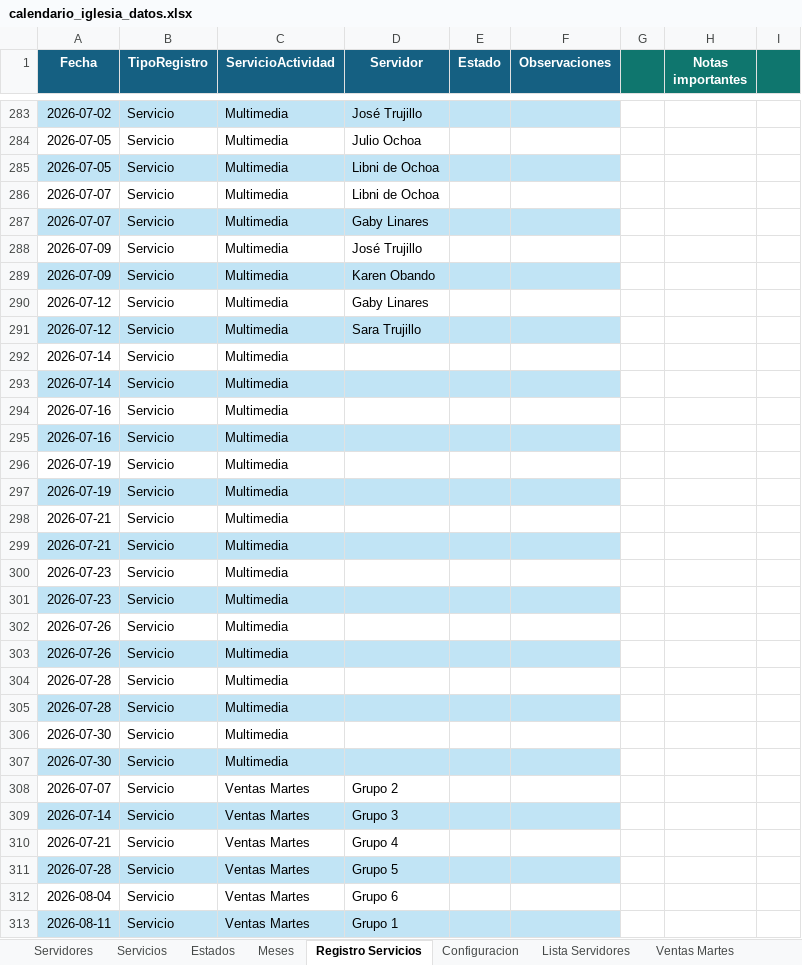
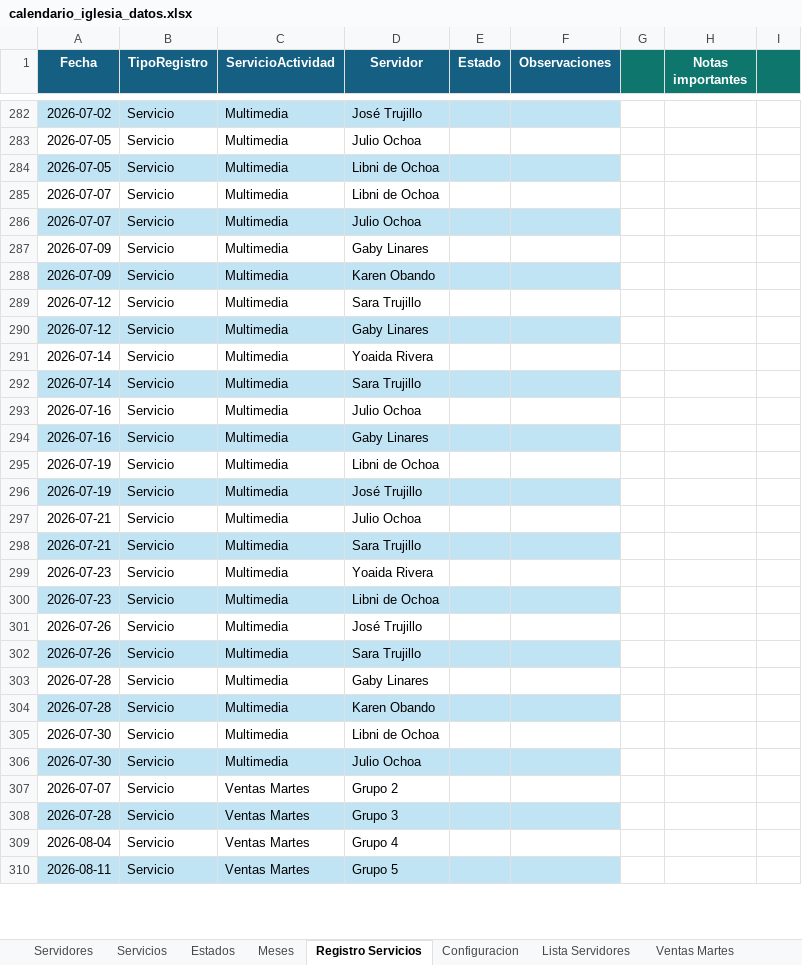
Before and after one commit to Julio8ap/CalendarioActividadesOasis, an Excel workbook: calendario_iglesia_datos.xlsx, sheet Registro Servicios, drawn as a sheet; only a part is shown, gaps mark what is left out; values as stored, in another font and other column widths than the file's, no borders; removed rows and columns are numbered as before the commit, all else as after; the diff covers the shown part only; the diff names each change by its address in the sheet, - before the commit and + after, or states it on an @@ line.

Commit message:
Servicios sin doble privilegio

```diff
--- a/calendario_iglesia_datos.xlsx (sheet Registro Servicios)
+++ b/calendario_iglesia_datos.xlsx (sheet Registro Servicios)
-D286 (Servidor): Gaby Linares
+D286 (Servidor): Julio Ochoa
-D287 (Servidor): José Trujillo
+D287 (Servidor): Gaby Linares
@@ row 291 moved to row 289: 2026-07-12 @@
-A290:F290 fill: none
+A290:F290 fill: #C1E4F5
-D291 (Servidor): (empty)
+D291 (Servidor): Yoaida Rivera
-D292 (Servidor): (empty)
+D292 (Servidor): Sara Trujillo
-D293 (Servidor): (empty)
+D293 (Servidor): Julio Ochoa
-D294 (Servidor): (empty)
+D294 (Servidor): Gaby Linares
-D295 (Servidor): (empty)
+D295 (Servidor): Libni de Ochoa
-D296 (Servidor): (empty)
+D296 (Servidor): José Trujillo
-D297 (Servidor): (empty)
+D297 (Servidor): Julio Ochoa
-D298 (Servidor): (empty)
+D298 (Servidor): Sara Trujillo
-D299 (Servidor): (empty)
+D299 (Servidor): Yoaida Rivera
-D300 (Servidor): (empty)
+D300 (Servidor): Libni de Ochoa
-D301 (Servidor): (empty)
+D301 (Servidor): José Trujillo
-D302 (Servidor): (empty)
+D302 (Servidor): Sara Trujillo
-D303 (Servidor): (empty)
+D303 (Servidor): Gaby Linares
-D304 (Servidor): (empty)
+D304 (Servidor): Karen Obando
-D305 (Servidor): (empty)
+D305 (Servidor): Libni de Ochoa
-D306 (Servidor): (empty)
+D306 (Servidor): Julio Ochoa
-row 309: 2026-07-14 | Servicio | Ventas Martes | Grupo 3
-row 310: 2026-07-21 | Servicio | Ventas Martes | Grupo 4
-D308 (Servidor): Grupo 5
+D308 (Servidor): Grupo 3
-D309 (Servidor): Grupo 6
+D309 (Servidor): Grupo 4
-D310 (Servidor): Grupo 1
+D310 (Servidor): Grupo 5
```
Also changed, not shown: 20 added rows, 1 removed row and 22 edited cells elsewhere in this sheet, sheet Servicios, sheet Lista Servidores, sheet Configuracion, sheet Ventas Martes, sheet Servidores, 1 other file.
